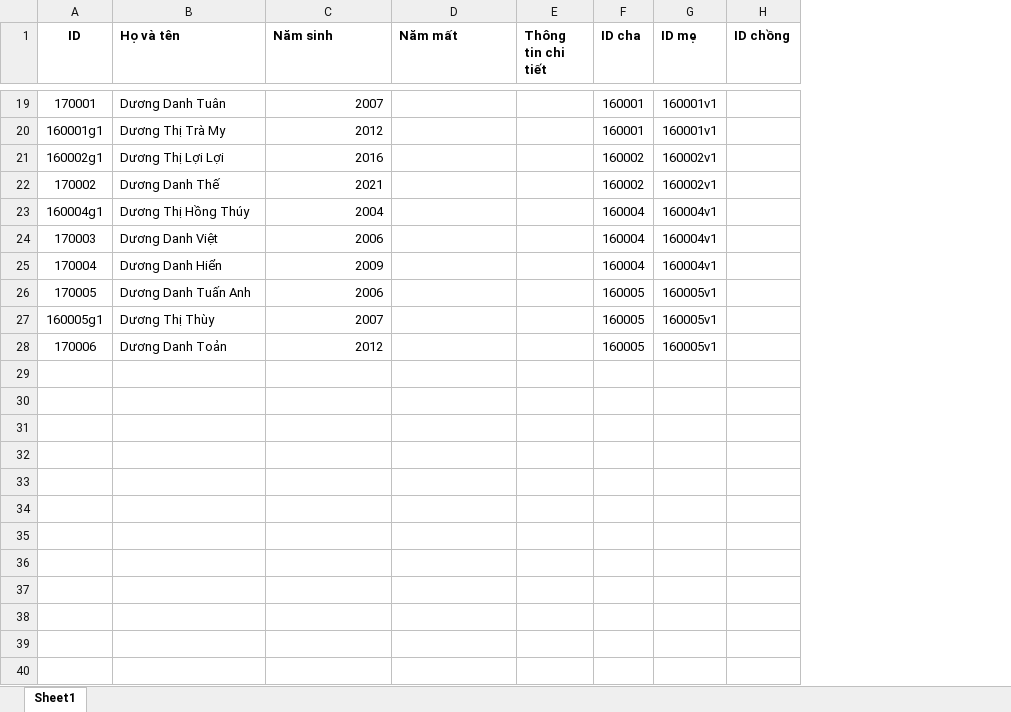
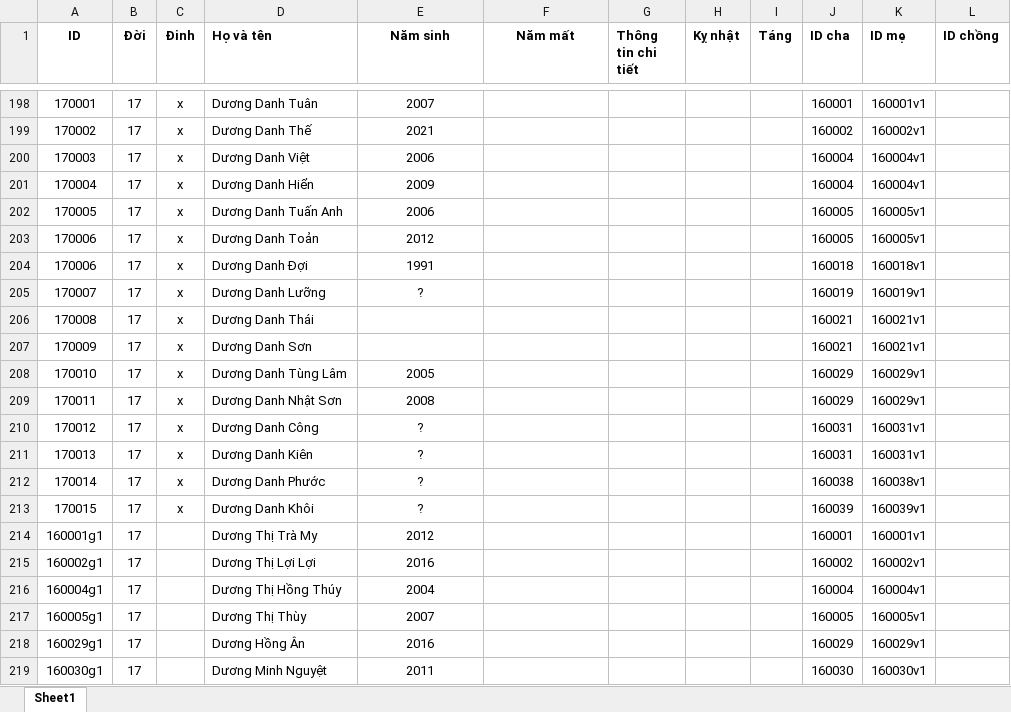
Before and after one commit to duongtoi88/duongtoi88, an Excel workbook: input.xlsx, sheet Sheet1, drawn as a sheet; only a part is shown, gaps mark what is left out; values as stored, in another font and other column widths than the file's, no borders; addresses are those after the commit; the diff covers the shown part only; the diff names each change by its address in the sheet, - before the commit and + after, or states it on an @@ line.

```diff
--- a/input.xlsx (sheet Sheet1)
+++ b/input.xlsx (sheet Sheet1)
+column B (Đời), rows 198-202: all 17; row 217: 17
+column C (Đinh), rows 198-202: all x
+column H (Kỵ nhật), empty
+column I (Táng), empty
-E1:F1 alignment: left
+E1:F1 alignment: center
-E198 alignment: right
+E198 alignment: center
-E199 alignment: right
+E199 alignment: center
-E200:E202 alignment: right
+E200:E202 alignment: center
@@ row 28 moved to row 203: 170006 @@
+row 204: 170006 | 17 | x | Dương Danh Đợi | 1991 |  |  |  |  | 160018 | 160018v1
+row 205: 170007 | 17 | x | Dương Danh Lưỡng | ? |  |  |  |  | 160019 | 160019v1
+row 206: 170008 | 17 | x | Dương Danh Thái |  |  |  |  |  | 160021 | 160021v1
+row 207: 170009 | 17 | x | Dương Danh Sơn |  |  |  |  |  | 160021 | 160021v1
+row 208: 170010 | 17 | x | Dương Danh Tùng Lâm | 2005 |  |  |  |  | 160029 | 160029v1
+row 209: 170011 | 17 | x | Dương Danh Nhật Sơn | 2008 |  |  |  |  | 160029 | 160029v1
+row 210: 170012 | 17 | x | Dương Danh Công | ? |  |  |  |  | 160031 | 160031v1
+row 211: 170013 | 17 | x | Dương Danh Kiên | ? |  |  |  |  | 160031 | 160031v1
+row 212: 170014 | 17 | x | Dương Danh Phước | ? |  |  |  |  | 160038 | 160038v1
+row 213: 170015 | 17 | x | Dương Danh Khôi | ? |  |  |  |  | 160039 | 160039v1
@@ row 20 moved to row 214: 160001g1 @@
@@ row 21 moved to row 215: 160002g1 @@
@@ row 23 moved to row 216: 160004g1 @@
-E217 alignment: right
+E217 alignment: center
+row 218: 160029g1 | 17 |  | Dương Hồng Ân | 2016 |  |  |  |  | 160029 | 160029v1
+row 219: 160030g1 | 17 |  | Dương Minh Nguyệt | 2011 |  |  |  |  | 160030 | 160030v1
```
Also changed, not shown: 179 added rows, 2 moved rows, 4 edited cells and cell formats elsewhere in this sheet, 3 other files.
